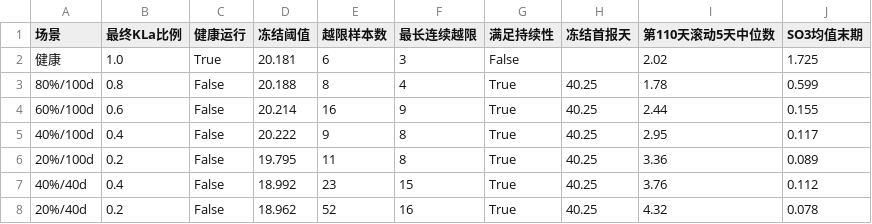
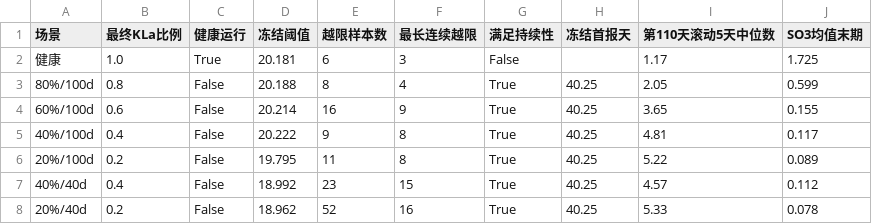
Before and after one commit to by739yang/BEWG_PdM, a CSV file: results/2026-09-20/dsh/bsm1_amp_sweep_stats.csv, drawn as a sheet.

```diff
--- a/results/2026-09-20/dsh/bsm1_amp_sweep_stats.csv
+++ b/results/2026-09-20/dsh/bsm1_amp_sweep_stats.csv
@@ -1,8 +1,8 @@
 场景,最终KLa比例,健康运行,冻结阈值,越限样本数,最长连续越限,满足持续性,冻结首报天,第110天滚动5天中位数,SO3均值末期
-健康,1.0,True,20.181,6,3,False,,2.02,1.725
-80%/100d,0.8,False,20.188,8,4,True,40.25,1.78,0.599
-60%/100d,0.6,False,20.214,16,9,True,40.25,2.44,0.155
-40%/100d,0.4,False,20.222,9,8,True,40.25,2.95,0.117
-20%/100d,0.2,False,19.795,11,8,True,40.25,3.36,0.089
-40%/40d,0.4,False,18.992,23,15,True,40.25,3.76,0.112
-20%/40d,0.2,False,18.962,52,16,True,40.25,4.32,0.078
+健康,1.0,True,20.181,6,3,False,,1.17,1.725
+80%/100d,0.8,False,20.188,8,4,True,40.25,2.05,0.599
+60%/100d,0.6,False,20.214,16,9,True,40.25,3.65,0.155
+40%/100d,0.4,False,20.222,9,8,True,40.25,4.81,0.117
+20%/100d,0.2,False,19.795,11,8,True,40.25,5.22,0.089
+40%/40d,0.4,False,18.992,23,15,True,40.25,4.57,0.112
+20%/40d,0.2,False,18.962,52,16,True,40.25,5.33,0.078
```
Also changed, not shown: results/2026-09-20/dsh/alarm_strategy.csv, results/2026-09-20/dsh/bsm1_influent_robustness.csv, 38 other files.
